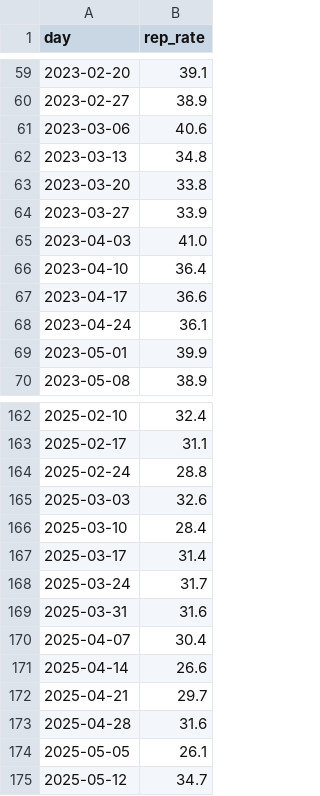
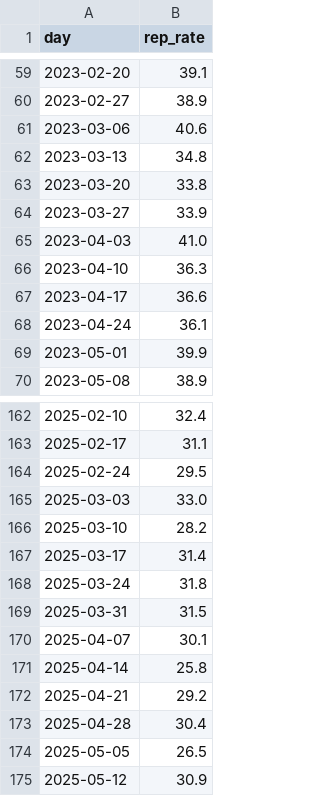
Before and after one commit to housing-data-coalition/rtc-eviction-viz, a CSV file: share-represented.csv, drawn as a sheet; only a part is shown, gaps mark what is left out; the diff covers the shown part only.

```diff
--- a/share-represented.csv
+++ b/share-represented.csv
@@ -65,3 +65,3 @@ day,rep_rate
 2023-04-03,41.0
-2023-04-10,36.4
+2023-04-10,36.3
 2023-04-17,36.6
@@ -163,13 +163,13 @@ day,rep_rate
 2025-02-17,31.1
-2025-02-24,28.8
-2025-03-03,32.6
-2025-03-10,28.4
+2025-02-24,29.5
+2025-03-03,33.0
+2025-03-10,28.2
 2025-03-17,31.4
-2025-03-24,31.7
-2025-03-31,31.6
-2025-04-07,30.4
-2025-04-14,26.6
-2025-04-21,29.7
-2025-04-28,31.6
-2025-05-05,26.1
-2025-05-12,34.7
+2025-03-24,31.8
+2025-03-31,31.5
+2025-04-07,30.1
+2025-04-14,25.8
+2025-04-21,29.2
+2025-04-28,30.4
+2025-05-05,26.5
+2025-05-12,30.9
```
Also changed, not shown: 18 edited cells elsewhere in this file, eviction-time-series.csv, 7 other files.
